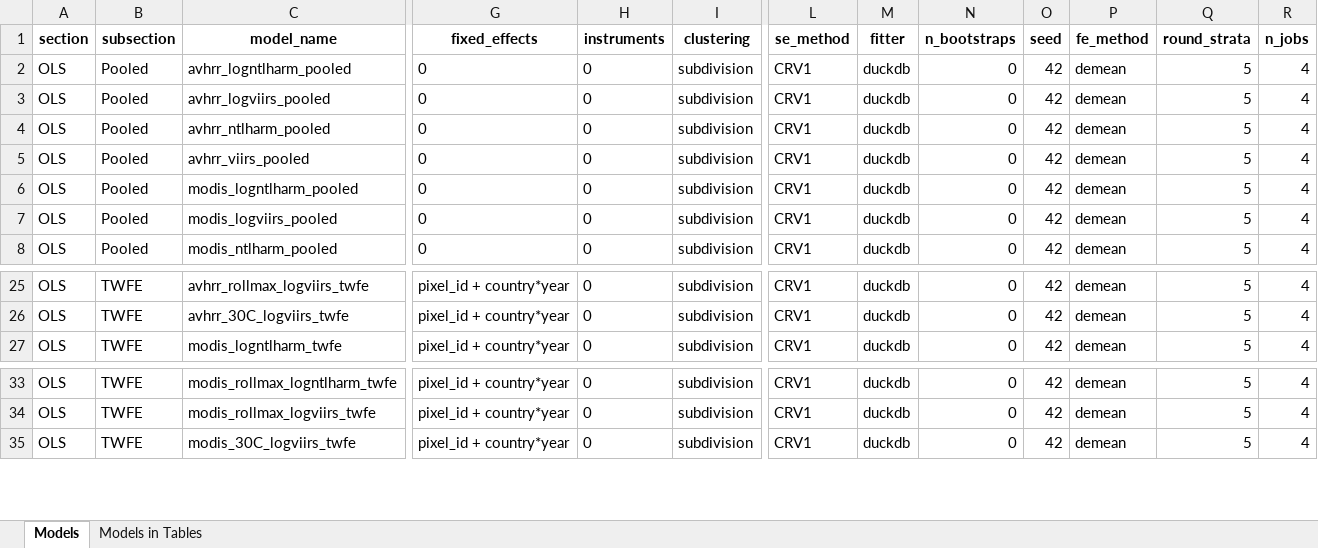
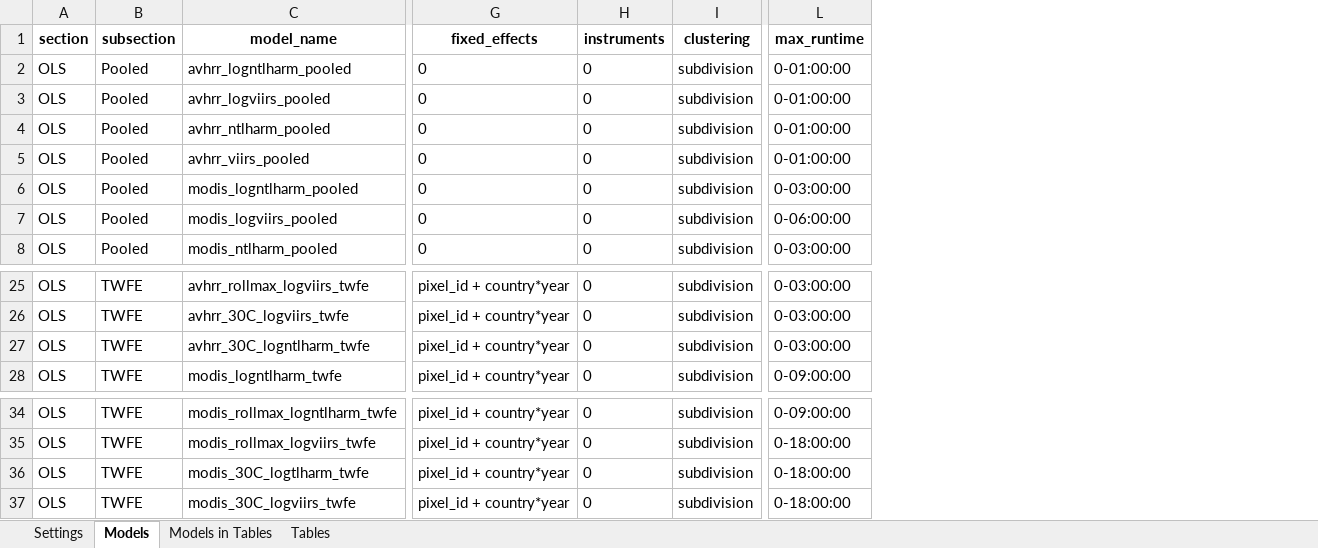
Before and after one commit to felixschulz385/growth-and-temperature, an Excel workbook: orchestration/configs/analysis.xlsx, sheet Models, drawn as a sheet; only a part is shown, gaps mark what is left out; values as stored, in another font and other column widths than the file's, no borders; removed rows and columns are numbered as before the commit, all else as after; rows hold the shown columns only; the diff covers the shown part only; the diff names each change by its address in the sheet, - before the commit and + after, or states it on an @@ line.

Commit message:
- refactor: Rework analysis workflow to load configuration from Excel, submit SLURM jobs in batches and provide unified API - econ: Updated analysis.xlsx to reflect full analysis structure - econ: Added new result tables

```diff
--- a/orchestration/configs/analysis.xlsx (sheet Models)
+++ b/orchestration/configs/analysis.xlsx (sheet Models)
+sheet tab: Settings
+sheet tab: Tables
-column L (se_method), rows 2-8: all CRV1; rows 25-27: all CRV1; rows 33-35: all CRV1
-column M (fitter), rows 2-8: all duckdb; rows 25-27: all duckdb; rows 33-35: all duckdb
-column N (n_bootstraps), rows 2-8: all 0; rows 25-27: all 0; rows 33-35: all 0
-column O (seed), rows 2-8: all 42; rows 25-27: all 42; rows 33-35: all 42
-column P (fe_method), rows 2-8: all demean; rows 25-27: all demean; rows 33-35: all demean
-column Q (round_strata), rows 2-8: all 5; rows 25-27: all 5; rows 33-35: all 5
-column R (n_jobs), rows 2-8: all 4; rows 25-27: all 4; rows 33-35: all 4
+column L (max_runtime), rows 2-8: 0-01:00:00 | 0-01:00:00 | 0-01:00:00 | 0-01:00:00 | 0-03:00:00 | 0-06:00:00 | 0-03:00:00; rows 25-26: 0-03:00:00 | 0-03:00:00; row 28: 0-09:00:00; rows 34-35: 0-09:00:00 | 0-18:00:00; row 37: 0-18:00:00
+row 27: OLS | TWFE | avhrr_30C_logntlharm_twfe | pixel_id + country*year | 0 | subdivision | 0-03:00:00
+row 36: OLS | TWFE | modis_30C_logtlharm_twfe | pixel_id + country*year | 0 | subdivision | 0-18:00:00
```
Also changed, not shown: 96 edited cells elsewhere in this sheet, sheet Models in Tables, 24 other files.
